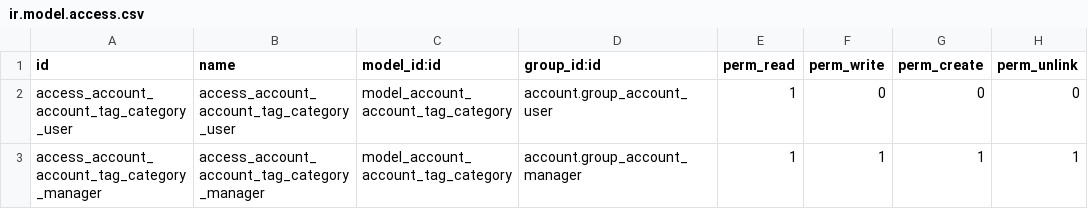
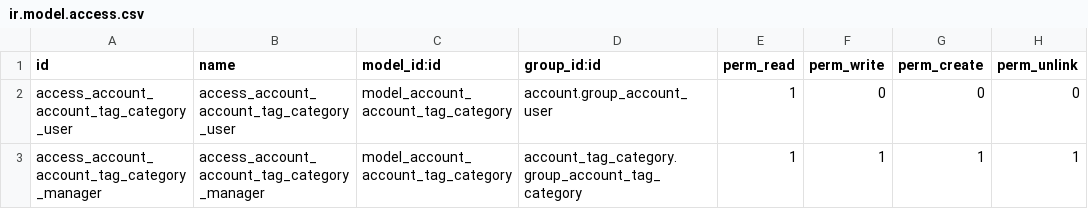
Before and after one commit to kenvac/account-financial-tools, a CSV file: account_tag_category/security/ir.model.access.csv, drawn as a sheet.

Commit message:
Add tag category res.groups

```diff
--- a/account_tag_category/security/ir.model.access.csv
+++ b/account_tag_category/security/ir.model.access.csv
@@ -2,2 +2,2 @@
 access_account_account_tag_category_user,access_account_account_tag_category_user,model_account_account_tag_category,account.group_account_user,1,0,0,0
-access_account_account_tag_category_manager,access_account_account_tag_category_manager,model_account_account_tag_category,account.group_account_manager,1,1,1,1
+access_account_account_tag_category_manager,access_account_account_tag_category_manager,model_account_account_tag_category,account_tag_category.group_account_tag_category,1,1,1,1
```
Also changed, not shown: 3 other files.
